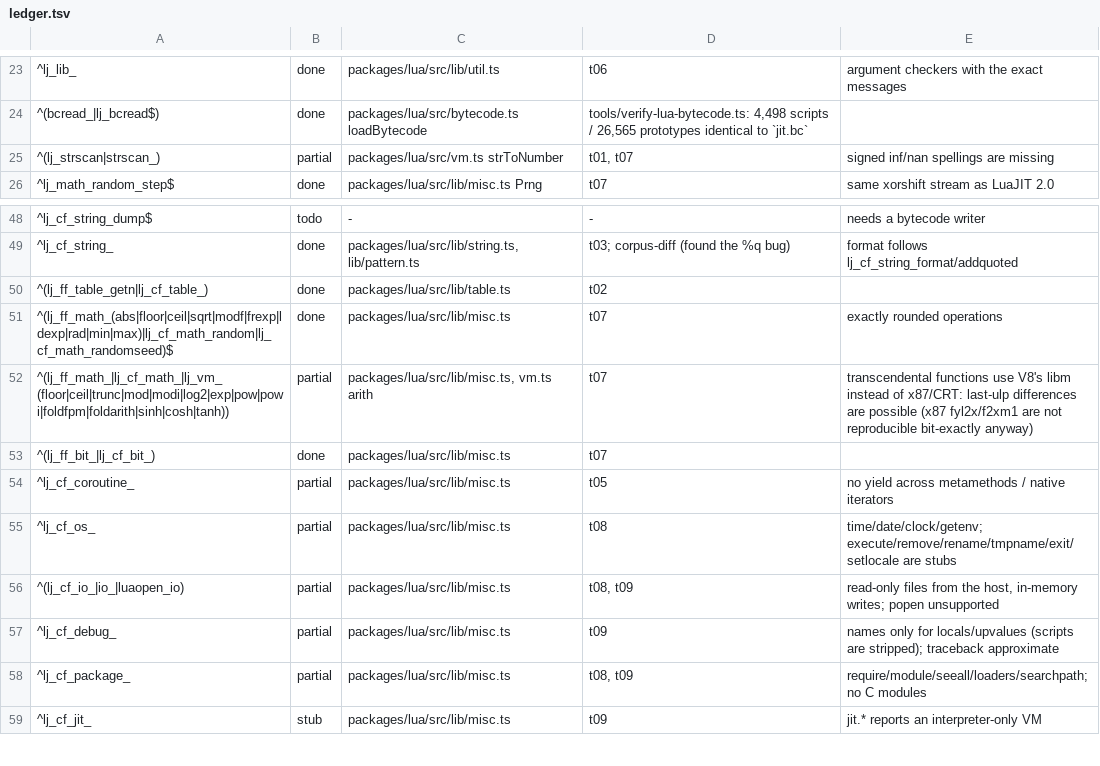
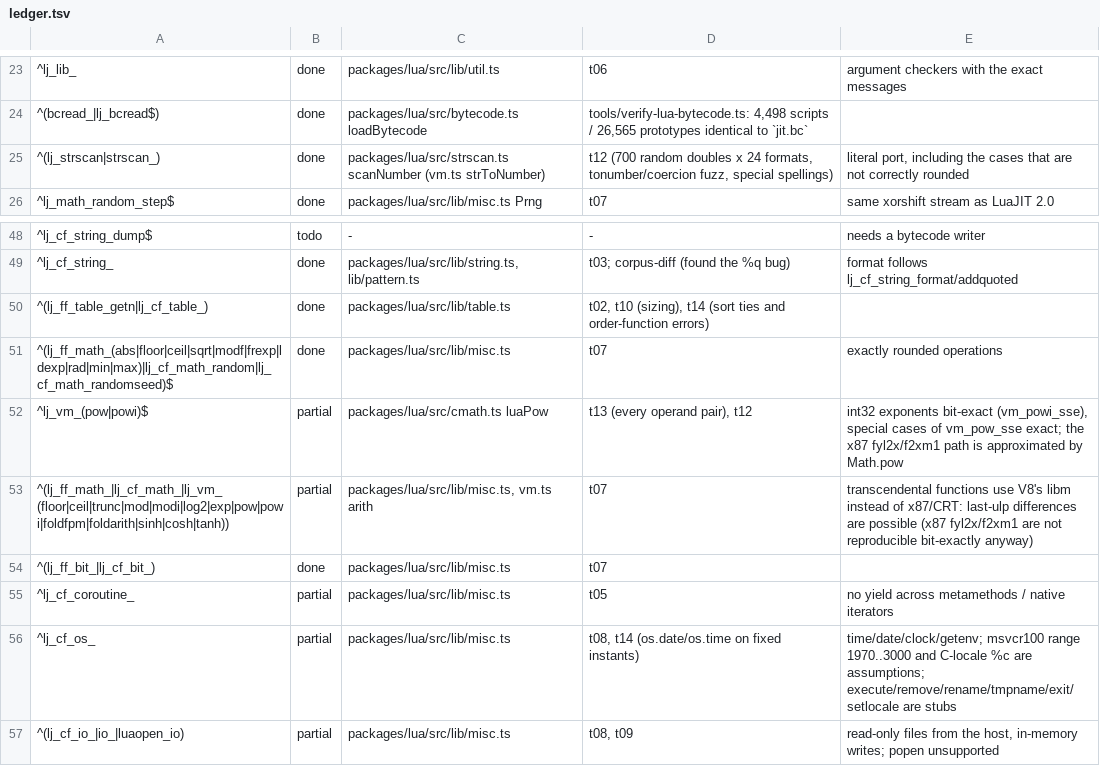
Before and after one commit to chuccb/Els_HK_2014-03-13, a TSV file: docs/ledger.tsv, drawn as a sheet; only a part is shown, gaps mark what is left out; the shorter side is filled out with more unchanged rows.

Commit message:
docs: Lua fuzz findings (t10-t14), ledger (lj_strscan done, vm_pow partial), README/ARCHITECTURE/ROADMAP counts
Co-authored-by: arena-agent <297053741+arena-agent@users.noreply.github.com>

```diff
--- a/docs/ledger.tsv
+++ b/docs/ledger.tsv
@@ -24,3 +24,3 @@
 ^(bcread_|lj_bcread$)	done	packages/lua/src/bytecode.ts loadBytecode	tools/verify-lua-bytecode.ts: 4,498 scripts / 26,565 prototypes identical to `jit.bc`	
-^(lj_strscan|strscan_)	partial	packages/lua/src/vm.ts strToNumber	t01, t07	signed inf/nan spellings are missing
+^(lj_strscan|strscan_)	done	packages/lua/src/strscan.ts scanNumber (vm.ts strToNumber)	t12 (700 random doubles x 24 formats, tonumber/coercion fuzz, special spellings)	literal port, including the cases that are not correctly rounded
 ^lj_math_random_step$	done	packages/lua/src/lib/misc.ts Prng	t07	same xorshift stream as LuaJIT 2.0
@@ -49,4 +49,5 @@
 ^lj_cf_string_	done	packages/lua/src/lib/string.ts, lib/pattern.ts	t03; corpus-diff (found the %q bug)	format follows lj_cf_string_format/addquoted
-^(lj_ff_table_getn|lj_cf_table_)	done	packages/lua/src/lib/table.ts	t02	
+^(lj_ff_table_getn|lj_cf_table_)	done	packages/lua/src/lib/table.ts	t02, t10 (sizing), t14 (sort ties and order-function errors)	
 ^(lj_ff_math_(abs|floor|ceil|sqrt|modf|frexp|ldexp|rad|min|max)|lj_cf_math_random|lj_cf_math_randomseed)$	done	packages/lua/src/lib/misc.ts	t07	exactly rounded operations
+^lj_vm_(pow|powi)$	partial	packages/lua/src/cmath.ts luaPow	t13 (every operand pair), t12	int32 exponents bit-exact (vm_powi_sse), special cases of vm_pow_sse exact; the x87 fyl2x/f2xm1 path is approximated by Math.pow
 ^(lj_ff_math_|lj_cf_math_|lj_vm_(floor|ceil|trunc|mod|modi|log2|exp|pow|powi|foldfpm|foldarith|sinh|cosh|tanh))	partial	packages/lua/src/lib/misc.ts, vm.ts arith	t07	transcendental functions use V8's libm instead of x87/CRT: last-ulp differences are possible (x87 fyl2x/f2xm1 are not reproducible bit-exactly anyway)
@@ -54,3 +55,3 @@
 ^lj_cf_coroutine_	partial	packages/lua/src/lib/misc.ts	t05	no yield across metamethods / native iterators
-^lj_cf_os_	partial	packages/lua/src/lib/misc.ts	t08	time/date/clock/getenv; execute/remove/rename/tmpname/exit/setlocale are stubs
+^lj_cf_os_	partial	packages/lua/src/lib/misc.ts	t08, t14 (os.date/os.time on fixed instants)	time/date/clock/getenv; msvcr100 range 1970..3000 and C-locale %c are assumptions; execute/remove/rename/tmpname/exit/setlocale are stubs
 ^(lj_cf_io_|io_|luaopen_io)	partial	packages/lua/src/lib/misc.ts	t08, t09	read-only files from the host, in-memory writes; popen unsupported
```
Also changed, not shown: 5 other files.
